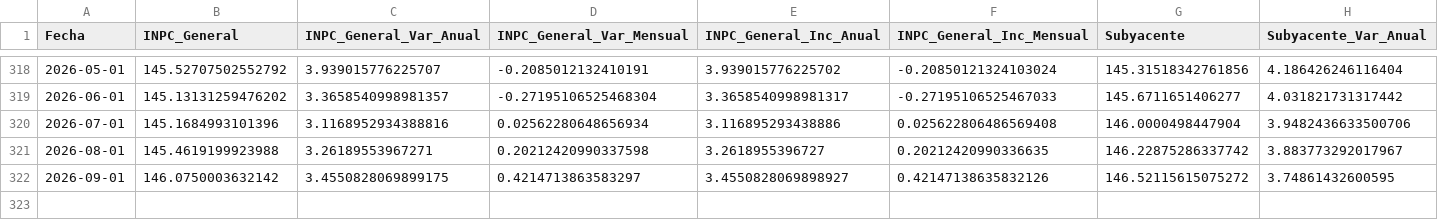
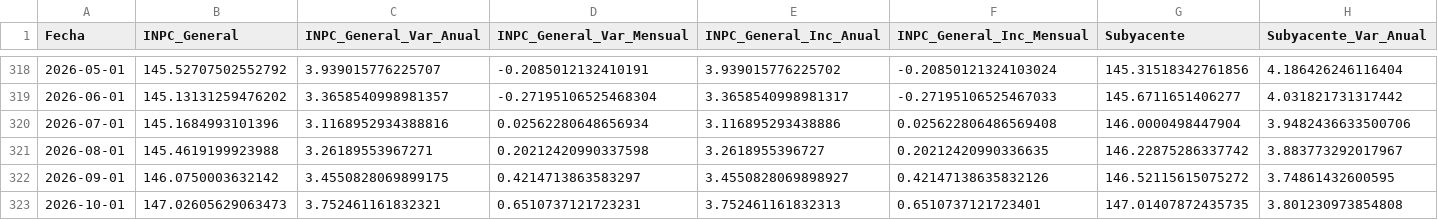
Before and after one commit to edwardobrusin/inflacion, a CSV file: data/intermediate/niveles.csv, drawn as a sheet; only a part is shown, gaps mark what is left out; rows hold the shown columns only; the diff names each change by its address in the sheet, - before the commit and + after, or states it on an @@ line.

```diff
--- a/data/intermediate/niveles.csv
+++ b/data/intermediate/niveles.csv
+row 323: 2026-10-01 | 147.02605629063473 | 3.752461161832321 | 0.6510737121723231 | 3.752461161832313 | 0.6510737121723401 | 147.01407872435735 | 3.801230973854808
```
Also changed, not shown: 5 other files.
